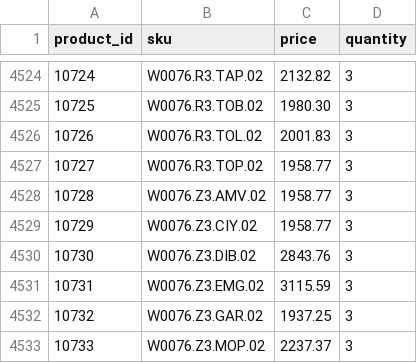
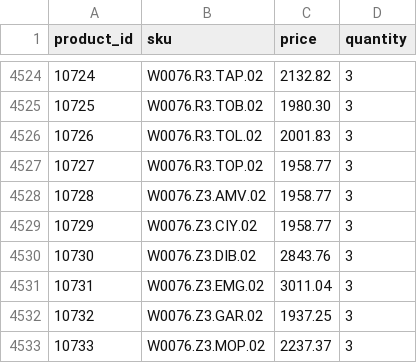
Before and after one commit to G-LOVRIN/BestDiamonds-CSV, a CSV file: diamonds-prices-quantity.csv, drawn as a sheet; only a part is shown, gaps mark what is left out; the diff covers the shown part only.

```diff
--- a/diamonds-prices-quantity.csv
+++ b/diamonds-prices-quantity.csv
@@ -4530,3 +4530,3 @@ product_id,sku,price,quantity
 10730,W0076.Z3.DIB.02,2843.76,3
-10731,W0076.Z3.EMG.02,3115.59,3
+10731,W0076.Z3.EMG.02,3011.04,3
 10732,W0076.Z3.GAR.02,1937.25,3
```
Also changed, not shown: 5 edited cells elsewhere in this file, 1 other file.
